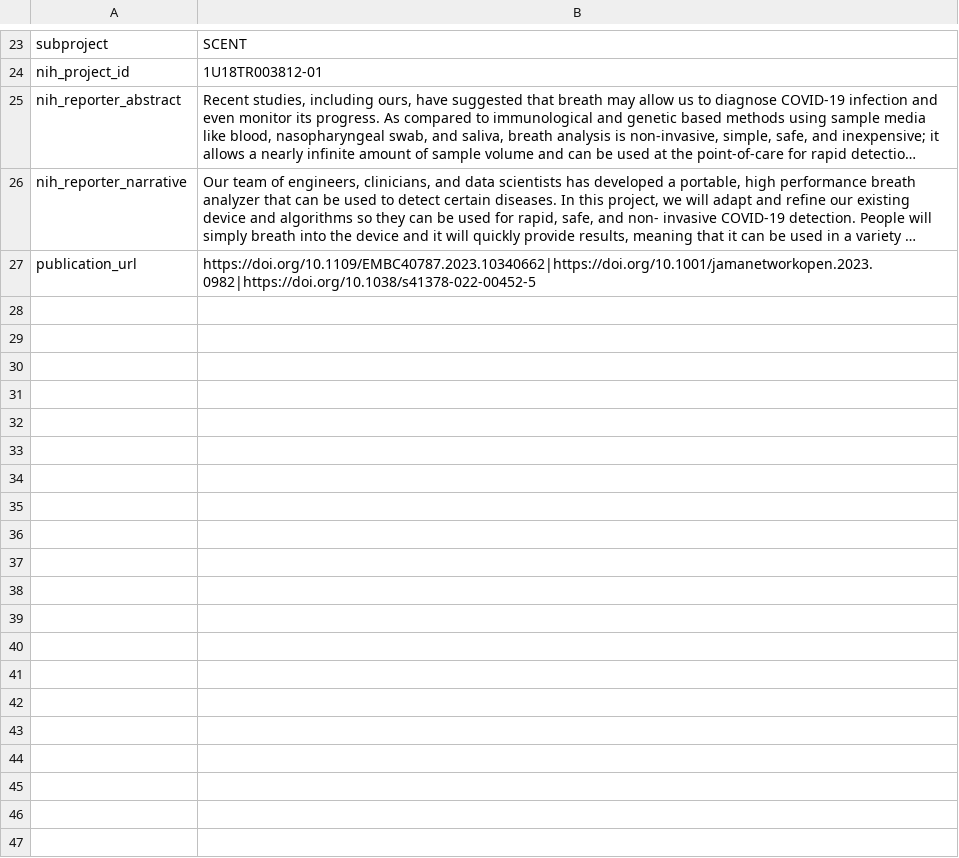
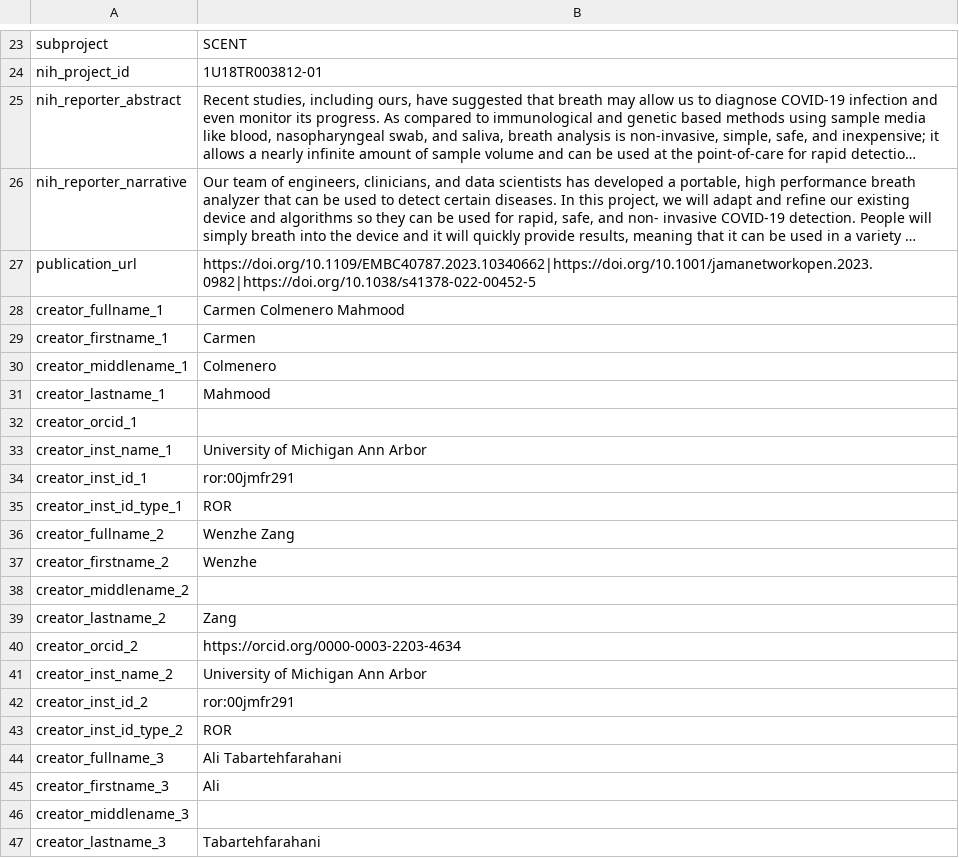
Before and after one commit to radxrad/metadata, a CSV file: metadata_templates/rad_017_812-01_TEMPLATE_META.csv, drawn as a sheet; only a part is shown, gaps mark what is left out; long unchanged cells end in …; the diff covers the shown part only; the diff names each change by its address in the sheet, - before the commit and + after, or states it on an @@ line.

Commit message:
updated creator info

```diff
--- a/metadata_templates/rad_017_812-01_TEMPLATE_META.csv
+++ b/metadata_templates/rad_017_812-01_TEMPLATE_META.csv
+row 28: creator_fullname_1 | Carmen Colmenero Mahmood
+row 29: creator_firstname_1 | Carmen
+row 30: creator_middlename_1 | Colmenero
+row 31: creator_lastname_1 | Mahmood
+row 32: creator_orcid_1
+row 33: creator_inst_name_1 | University of Michigan Ann Arbor
+row 34: creator_inst_id_1 | ror:00jmfr291
+row 35: creator_inst_id_type_1 | ROR
+row 36: creator_fullname_2 | Wenzhe Zang
+row 37: creator_firstname_2 | Wenzhe
+row 38: creator_middlename_2
+row 39: creator_lastname_2 | Zang
+row 40: creator_orcid_2 | https://orcid.org/0000-0003-2203-4634
+row 41: creator_inst_name_2 | University of Michigan Ann Arbor
+row 42: creator_inst_id_2 | ror:00jmfr291
+row 43: creator_inst_id_type_2 | ROR
+row 44: creator_fullname_3 | Ali Tabartehfarahani
+row 45: creator_firstname_3 | Ali
+row 46: creator_middlename_3
+row 47: creator_lastname_3 | Tabartehfarahani
```
Also changed, not shown: 17 added rows elsewhere in this file.
